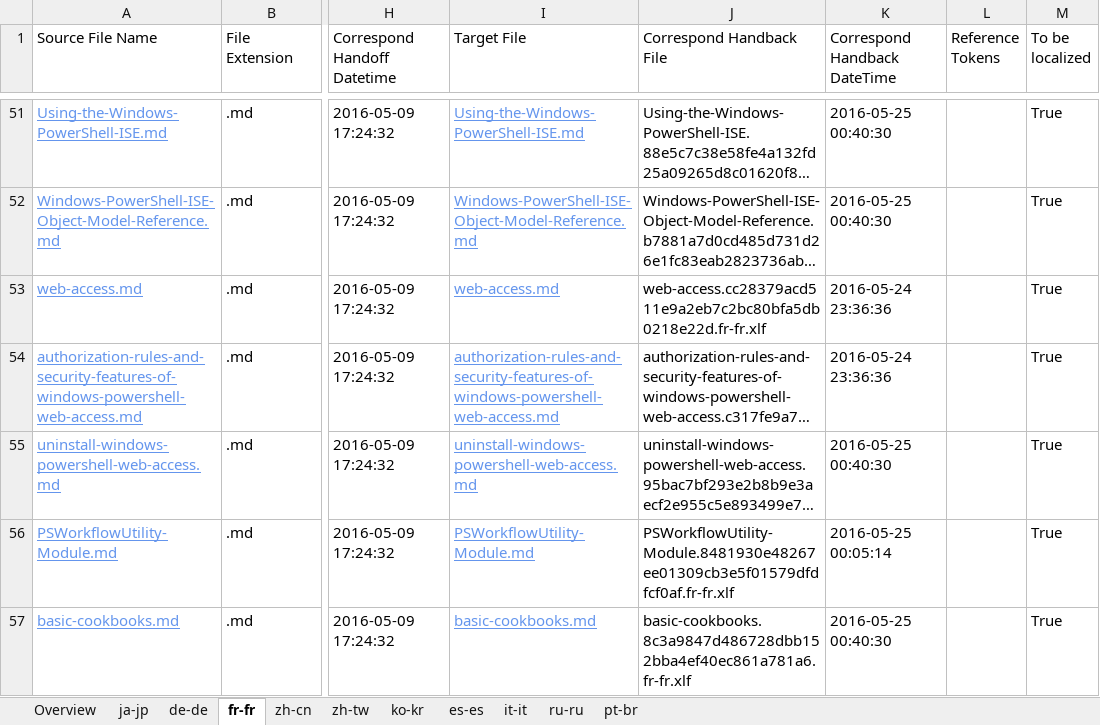
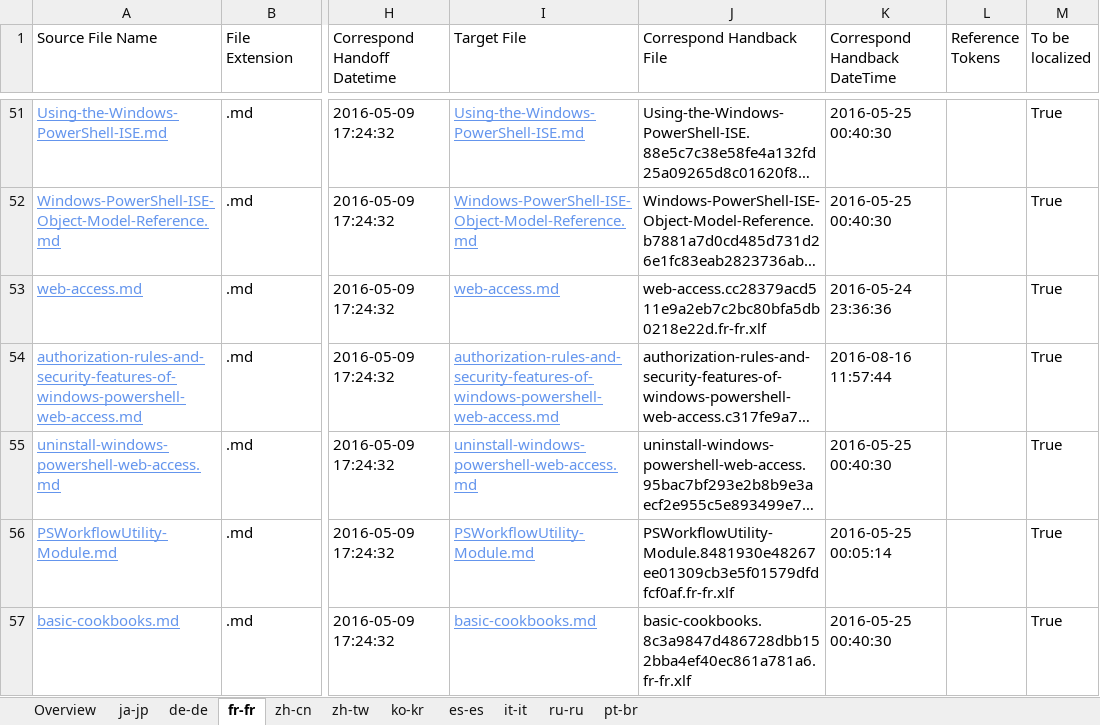
Before and after one commit to SonjaSaltzman/powerShell-Docs.handback, an Excel workbook: ol-handback/PowerShell/powerShell-Docs/live/handback-status.xlsx, sheet fr-fr, drawn as a sheet; only a part is shown, gaps mark what is left out; long unchanged cells end in …; values as stored, in another font and other column widths than the file's, no borders; table styles not drawn; the diff names each change by its address in the sheet, - before the commit and + after, or states it on an @@ line.

Commit message:
Generate Report for Handback

```diff
--- a/ol-handback/PowerShell/powerShell-Docs/live/handback-status.xlsx (sheet fr-fr)
+++ b/ol-handback/PowerShell/powerShell-Docs/live/handback-status.xlsx (sheet fr-fr)
-K54 (Correspond Handback DateTime): 2016-05-24 23:36:36
+K54 (Correspond Handback DateTime): 2016-08-16 11:57:44
```
Also changed, not shown: ol-handback/PowerShell/powerShell-Docs/live/localization-status.xlsx.
